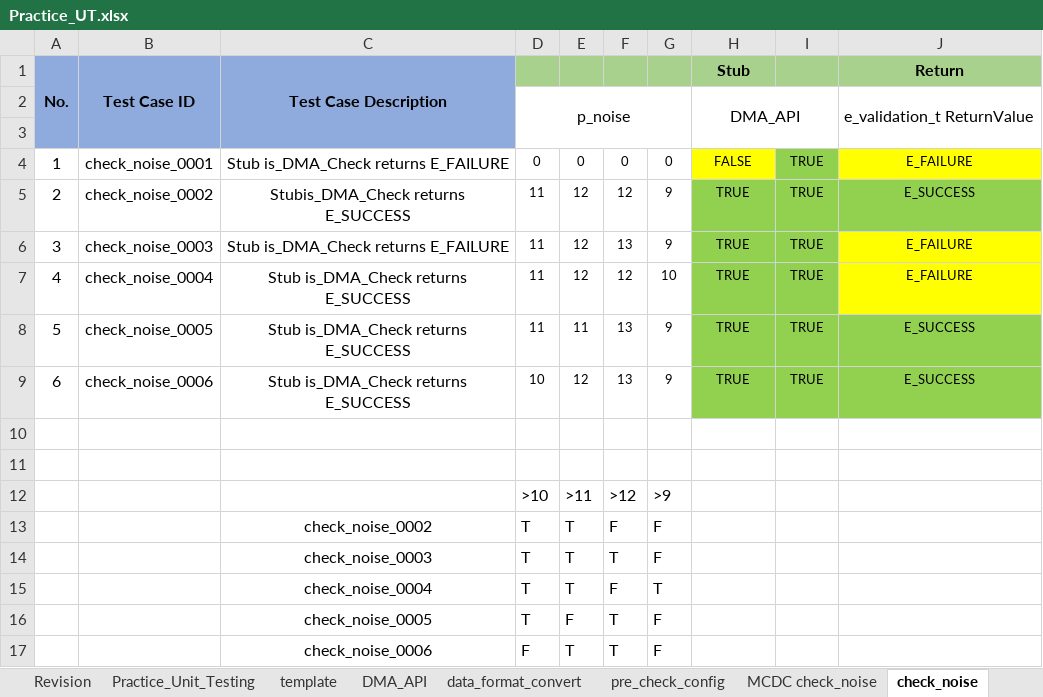
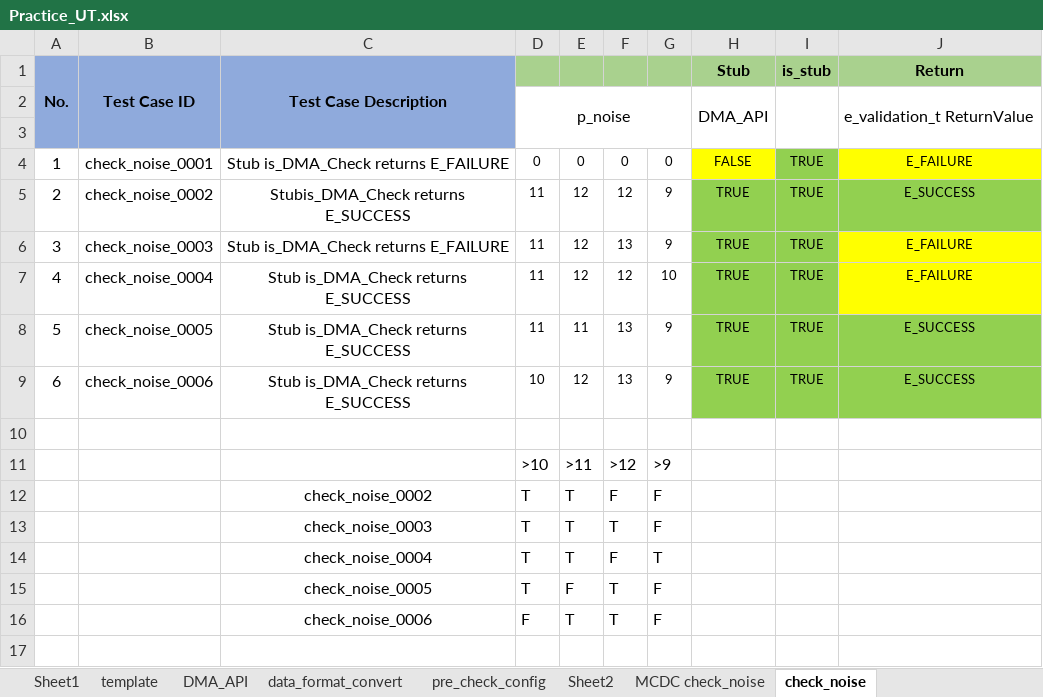
Before and after one commit to TommyandTina/Linux-Lab, an Excel workbook: MAR-2024/2103/UT/Practice_UT.xlsx, sheet check_noise, drawn as a sheet; values as stored, in another font and other column widths than the file's, no borders; conditional formats not drawn; the diff names each change by its address in the sheet, - before the commit and + after, or states it on an @@ line.

```diff
--- a/MAR-2024/2103/UT/Practice_UT.xlsx (sheet check_noise)
+++ b/MAR-2024/2103/UT/Practice_UT.xlsx (sheet check_noise)
+sheet tab: Sheet1
+sheet tab: Sheet2
-I1: (empty)
+I1: is_stub
-H2:I3 merged
+H2:H3 merged
+I2:I3 merged
-row 11: (empty)
```
Also changed, not shown: sheet pre_check_config, 2 other files.
